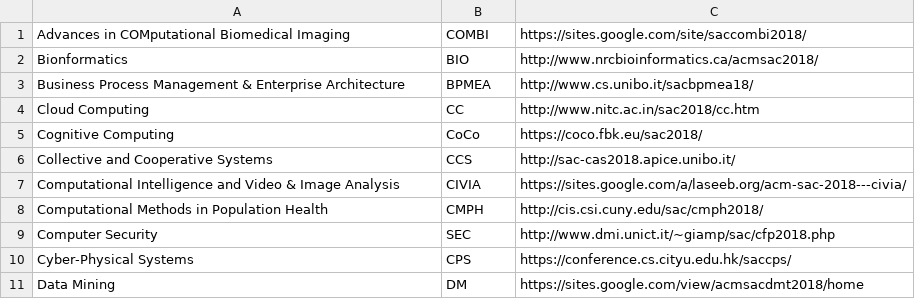
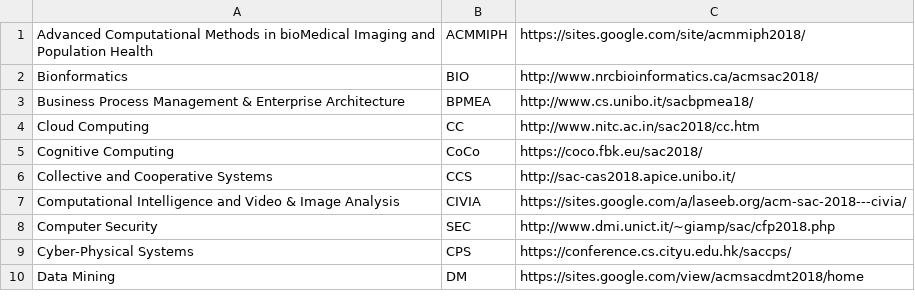
Before and after one commit to tomas-cerny/SAC, a CSV file: sac2018/data2018/tracks2018.csv, drawn as a sheet; only a part is shown; removed rows and columns are numbered as before the commit, all else as after; the diff names each change by its address in the sheet, - before the commit and + after, or states it on an @@ line.

Commit message:
COMBI + CMPH = ACMMIPH

```diff
--- a/sac2018/data2018/tracks2018.csv
+++ b/sac2018/data2018/tracks2018.csv
-row 1: Advances in COMputational Biomedical Imaging | COMBI | https://sites.google.com/site/saccombi2018/
+row 1: Advanced Computational Methods in bioMedical Imaging and Population Health | ACMMIPH | https://sites.google.com/site/acmmiph2018/
-row 8: Computational Methods in Population Health | CMPH | http://cis.csi.cuny.edu/sac/cmph2018/
```
